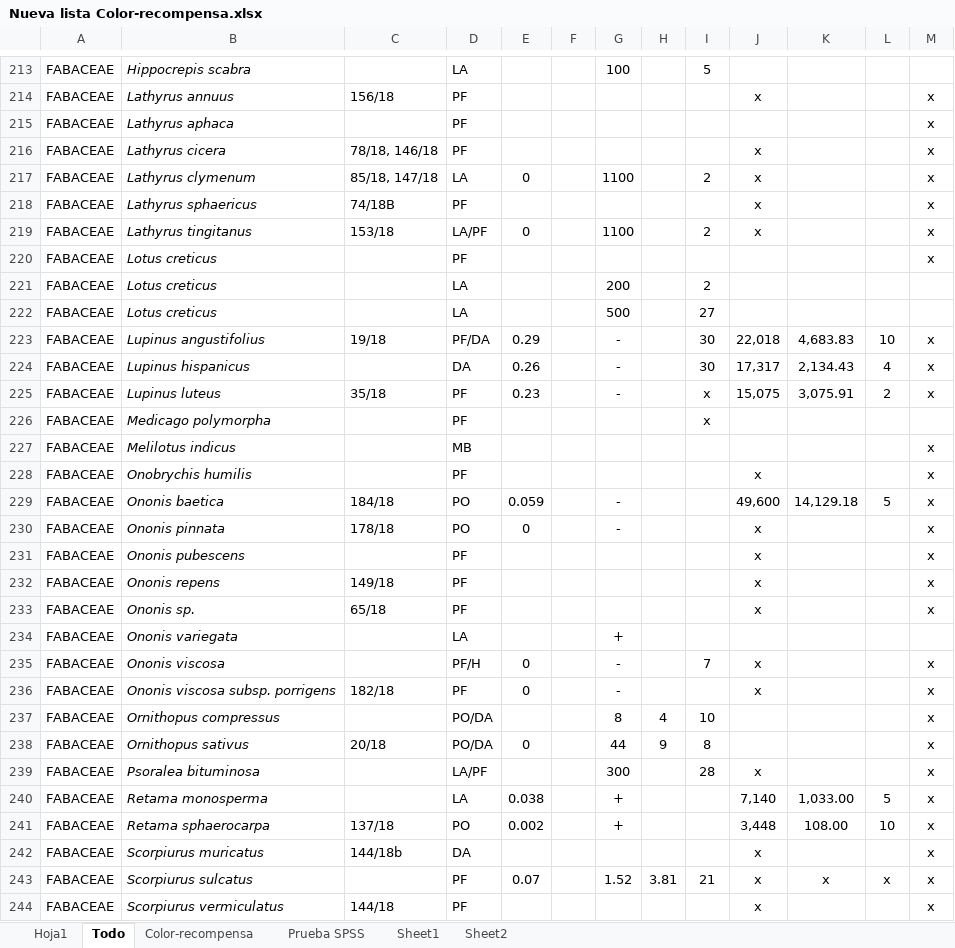
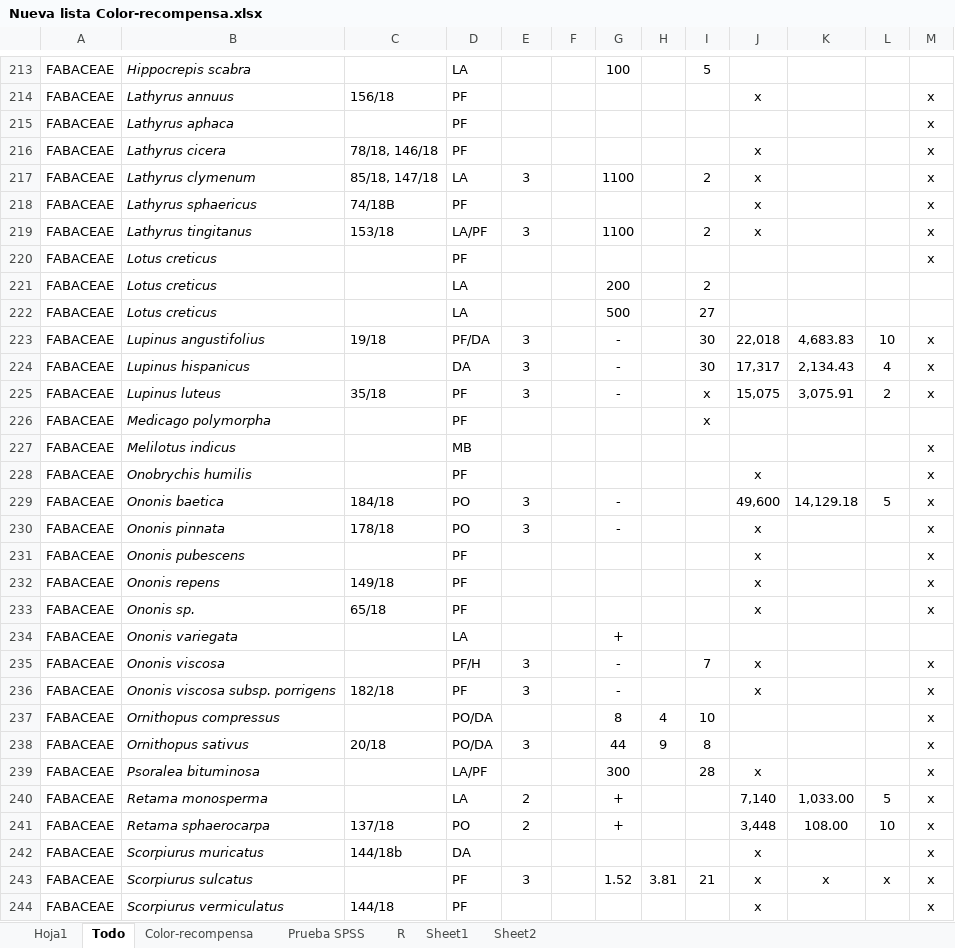
Before and after one commit to amesclir/Coloryrecompensas, an Excel workbook: Nueva lista Color-recompensa.xlsx, sheet Todo, drawn as a sheet; only a part is shown, gaps mark what is left out; values as stored, in another font and other column widths than the file's, no borders; the diff covers the shown part only; the diff names each change by its address in the sheet, - before the commit and + after, or states it on an @@ line.

Commit message:
todo corregido

```diff
--- a/Nueva lista Color-recompensa.xlsx (sheet Todo)
+++ b/Nueva lista Color-recompensa.xlsx (sheet Todo)
+sheet tab: R
-E217: 0
+E217: 3
-E219: 0
+E219: 3
-E223: 0.29
+E223: 3
-E224: 0.26
+E224: 3
-E225: 0.23
+E225: 3
-E229: 0.059
+E229: 3
-E230: 0
+E230: 3
-E235:E236: 0
+E235:E236: 3
-E238: 0
+E238: 3
-E240: 0.038
+E240: 2
-E241: 0.002
+E241: 2
-E243: 0.07
+E243: 3
```
Also changed, not shown: 117 edited cells elsewhere in this sheet, sheet Sheet1, sheet Sheet2, sheet Prueba SPSS, formulas that keep their value, 12 other files.
